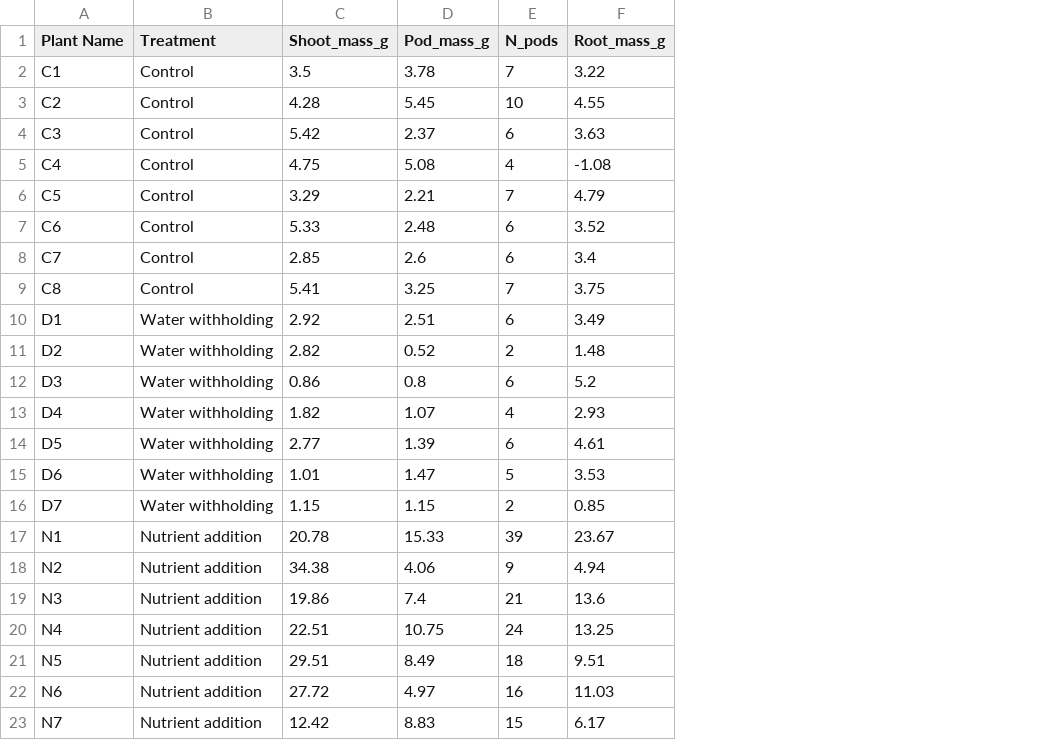
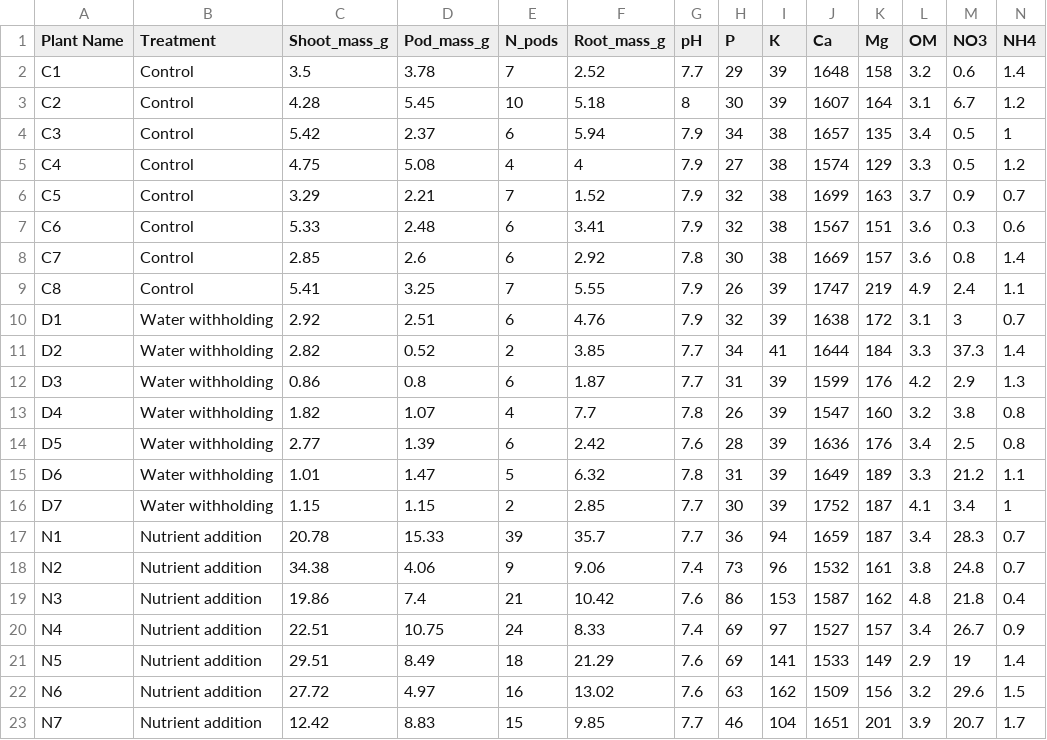
Before and after one commit to ShadeLab/BioRxiv_Seed_Microbiome_2020, a CSV file: ITS/planthealthpat.its.csv, drawn as a sheet; the diff names each change by its address in the sheet, - before the commit and + after, or states it on an @@ line.

```diff
--- a/ITS/planthealthpat.its.csv
+++ b/ITS/planthealthpat.its.csv
+column G (pH), rows 2-23: 7.7 | 8 | 7.9 | 7.9 | 7.9 | 7.9 | 7.8 | 7.9 | 7.9 | 7.7 | 7.7 | 7.8 | 7.6 | 7.8 | 7.7 | 7.7 | 7.4 | 7.6 | 7.4 | 7.6 | 7.6 | 7.7
+column H (P), rows 2-23: 29 | 30 | 34 | 27 | 32 | 32 | 30 | 26 | 32 | 34 | 31 | 26 | 28 | 31 | 30 | 36 | 73 | 86 | 69 | 69 | 63 | 46
+column I (K), rows 2-23: 39 | 39 | 38 | 38 | 38 | 38 | 38 | 39 | 39 | 41 | 39 | 39 | 39 | 39 | 39 | 94 | 96 | 153 | 97 | 141 | 162 | 104
+column J (Ca), rows 2-23: 1648 | 1607 | 1657 | 1574 | 1699 | 1567 | 1669 | 1747 | 1638 | 1644 | 1599 | 1547 | 1636 | 1649 | 1752 | 1659 | 1532 | 1587 | 1527 | 1533 | 1509 | 1651
+column K (Mg), rows 2-23: 158 | 164 | 135 | 129 | 163 | 151 | 157 | 219 | 172 | 184 | 176 | 160 | 176 | 189 | 187 | 187 | 161 | 162 | 157 | 149 | 156 | 201
+column L (OM), rows 2-23: 3.2 | 3.1 | 3.4 | 3.3 | 3.7 | 3.6 | 3.6 | 4.9 | 3.1 | 3.3 | 4.2 | 3.2 | 3.4 | 3.3 | 4.1 | 3.4 | 3.8 | 4.8 | 3.4 | 2.9 | 3.2 | 3.9
+column M (NO3), rows 2-23: 0.6 | 6.7 | 0.5 | 0.5 | 0.9 | 0.3 | 0.8 | 2.4 | 3 | 37.3 | 2.9 | 3.8 | 2.5 | 21.2 | 3.4 | 28.3 | 24.8 | 21.8 | 26.7 | 19 | 29.6 | 20.7
+column N (NH4), rows 2-23: 1.4 | 1.2 | 1 | 1.2 | 0.7 | 0.6 | 1.4 | 1.1 | 0.7 | 1.4 | 1.3 | 0.8 | 0.8 | 1.1 | 1 | 0.7 | 0.7 | 0.4 | 0.9 | 1.4 | 1.5 | 1.7
-F2 (Root_mass_g): 3.22
+F2 (Root_mass_g): 2.52
-F3 (Root_mass_g): 4.55
+F3 (Root_mass_g): 5.18
-F4 (Root_mass_g): 3.63
+F4 (Root_mass_g): 5.94
-F5 (Root_mass_g): -1.08
+F5 (Root_mass_g): 4
-F6 (Root_mass_g): 4.79
+F6 (Root_mass_g): 1.52
-F7 (Root_mass_g): 3.52
+F7 (Root_mass_g): 3.41
-F8 (Root_mass_g): 3.4
+F8 (Root_mass_g): 2.92
-F9 (Root_mass_g): 3.75
+F9 (Root_mass_g): 5.55
-F10 (Root_mass_g): 3.49
+F10 (Root_mass_g): 4.76
-F11 (Root_mass_g): 1.48
+F11 (Root_mass_g): 3.85
-F12 (Root_mass_g): 5.2
+F12 (Root_mass_g): 1.87
-F13 (Root_mass_g): 2.93
+F13 (Root_mass_g): 7.7
-F14 (Root_mass_g): 4.61
+F14 (Root_mass_g): 2.42
-F15 (Root_mass_g): 3.53
+F15 (Root_mass_g): 6.32
-F16 (Root_mass_g): 0.85
+F16 (Root_mass_g): 2.85
-F17 (Root_mass_g): 23.67
+F17 (Root_mass_g): 35.7
-F18 (Root_mass_g): 4.94
+F18 (Root_mass_g): 9.06
-F19 (Root_mass_g): 13.6
+F19 (Root_mass_g): 10.42
-F20 (Root_mass_g): 13.25
+F20 (Root_mass_g): 8.33
-F21 (Root_mass_g): 9.51
+F21 (Root_mass_g): 21.29
-F22 (Root_mass_g): 11.03
+F22 (Root_mass_g): 13.02
-F23 (Root_mass_g): 6.17
+F23 (Root_mass_g): 9.85
```
Also changed, not shown: 16S/planthealthpat.csv, 16S/taxonomy.rare.pat.csv, 14 other files.
